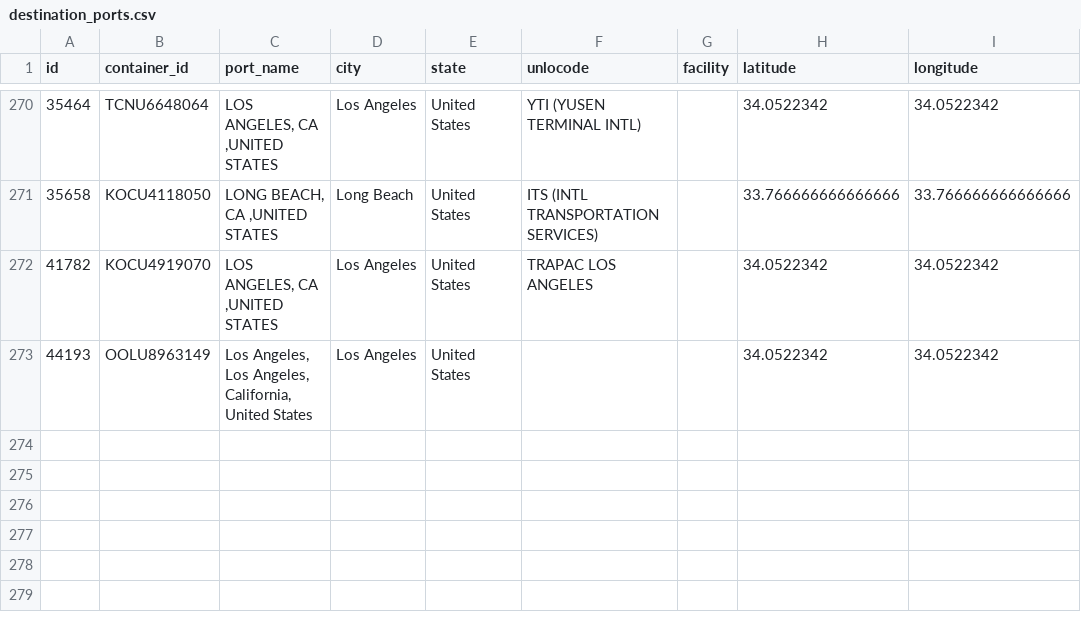
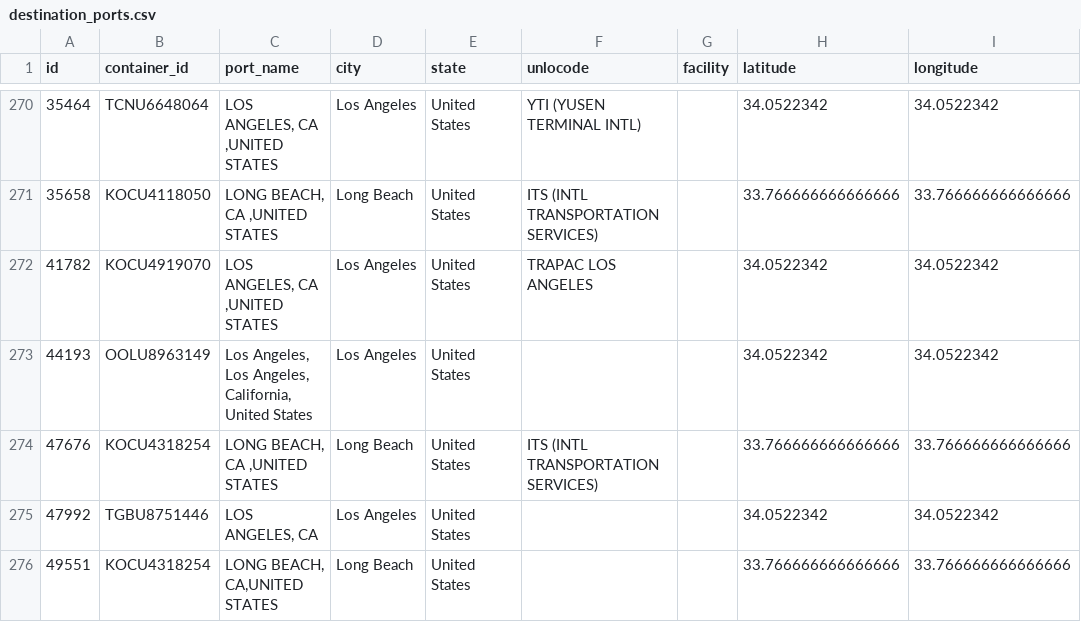
Before and after one commit to FLWallace105/shipping_tracking, a CSV file: destination_ports.csv, drawn as a sheet; only a part is shown, gaps mark what is left out.

```diff
--- a/destination_ports.csv
+++ b/destination_ports.csv
@@ -273 +273,4 @@ id,container_id,port_name,city,state,unlocode,facility,latitude,longitude
 44193,OOLU8963149,"Los Angeles, Los Angeles, California, United States",Los Angeles,United States,,,34.0522342,34.0522342
+47676,KOCU4318254,"LONG BEACH, CA ,UNITED STATES",Long Beach,United States,ITS (INTL TRANSPORTATION SERVICES),,33.766666666666666,33.766666666666666
+47992,TGBU8751446,"LOS ANGELES, CA",Los Angeles,United States,,,34.0522342,34.0522342
+49551,KOCU4318254,"LONG BEACH, CA,UNITED STATES",Long Beach,United States,,,33.766666666666666,33.766666666666666
```
Also changed, not shown: container_trackings.csv, 10 other files.
